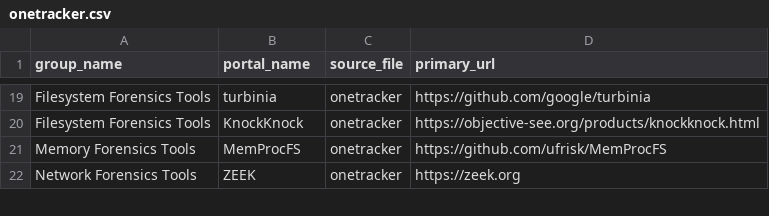
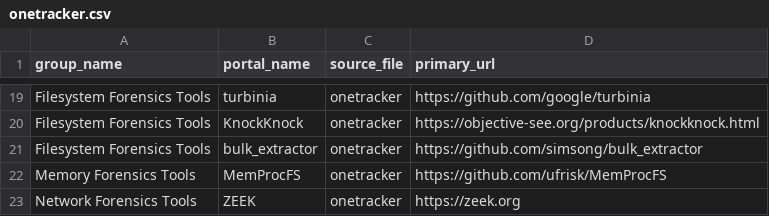
Before and after one commit to arimboor/lookups, a CSV file: onetracker.csv, drawn as a sheet; only a part is shown, gaps mark what is left out.

Commit message:
Update onetracker.csv

```diff
--- a/onetracker.csv
+++ b/onetracker.csv
@@ -20,2 +20,3 @@ Filesystem Forensics Tools,turbinia,onetracker,https://github.com/google/turbini
 Filesystem Forensics Tools,KnockKnock,onetracker,https://objective-see.org/products/knockknock.html
+Filesystem Forensics Tools,bulk_extractor,onetracker,https://github.com/simsong/bulk_extractor
 Memory Forensics Tools,MemProcFS,onetracker,https://github.com/ufrisk/MemProcFS
```
